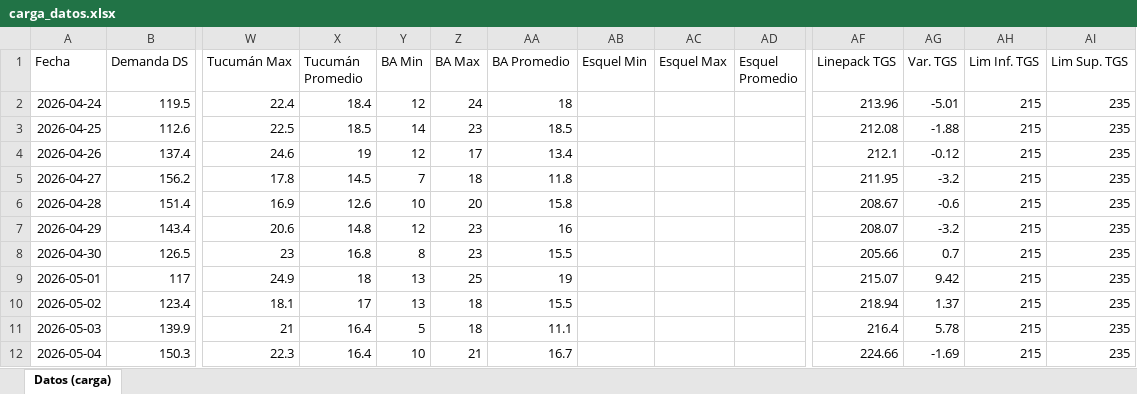
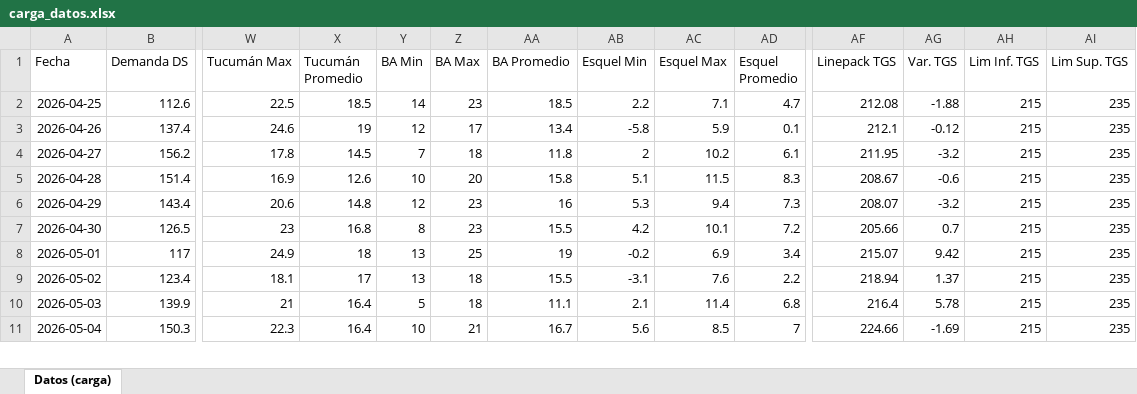
Before and after one commit to mpodeley/estado-del-sistema, an Excel workbook: data/carga_datos.xlsx, sheet Datos (carga), drawn as a sheet; only a part is shown, gaps mark what is left out; values as stored, in another font and other column widths than the file's, no borders; removed rows and columns are numbered as before the commit, all else as after; rows hold the shown columns only; the diff covers the shown part only; the diff names each change by its address in the sheet, - before the commit and + after, or states it on an @@ line.

```diff
--- a/data/carga_datos.xlsx (sheet Datos (carga))
+++ b/data/carga_datos.xlsx (sheet Datos (carga))
-row 2: 2026-04-24 | 119.5 | 22.4 | 18.4 | 12 | 24 | 18 |  |  |  | 213.96 | -5.01 | 215 | 235
-AB2 (Esquel Min): (empty)
+AB2 (Esquel Min): 2.2
-AC2 (Esquel Max): (empty)
+AC2 (Esquel Max): 7.1
-AD2 (Esquel Promedio): (empty)
+AD2 (Esquel Promedio): 4.7
-AB3 (Esquel Min): (empty)
+AB3 (Esquel Min): -5.8
-AC3 (Esquel Max): (empty)
+AC3 (Esquel Max): 5.9
-AD3 (Esquel Promedio): (empty)
+AD3 (Esquel Promedio): 0.1
-AB4 (Esquel Min): (empty)
+AB4 (Esquel Min): 2
-AC4 (Esquel Max): (empty)
+AC4 (Esquel Max): 10.2
-AD4 (Esquel Promedio): (empty)
+AD4 (Esquel Promedio): 6.1
-AB5 (Esquel Min): (empty)
+AB5 (Esquel Min): 5.1
-AC5 (Esquel Max): (empty)
+AC5 (Esquel Max): 11.5
-AD5 (Esquel Promedio): (empty)
+AD5 (Esquel Promedio): 8.3
-AB6 (Esquel Min): (empty)
+AB6 (Esquel Min): 5.3
-AC6 (Esquel Max): (empty)
+AC6 (Esquel Max): 9.4
-AD6 (Esquel Promedio): (empty)
+AD6 (Esquel Promedio): 7.3
-AB7 (Esquel Min): (empty)
+AB7 (Esquel Min): 4.2
-AC7 (Esquel Max): (empty)
+AC7 (Esquel Max): 10.1
-AD7 (Esquel Promedio): (empty)
+AD7 (Esquel Promedio): 7.2
-AB8 (Esquel Min): (empty)
+AB8 (Esquel Min): -0.2
-AC8 (Esquel Max): (empty)
+AC8 (Esquel Max): 6.9
-AD8 (Esquel Promedio): (empty)
+AD8 (Esquel Promedio): 3.4
-AB9 (Esquel Min): (empty)
+AB9 (Esquel Min): -3.1
-AC9 (Esquel Max): (empty)
+AC9 (Esquel Max): 7.6
-AD9 (Esquel Promedio): (empty)
+AD9 (Esquel Promedio): 2.2
-AB10 (Esquel Min): (empty)
+AB10 (Esquel Min): 2.1
-AC10 (Esquel Max): (empty)
+AC10 (Esquel Max): 11.4
-AD10 (Esquel Promedio): (empty)
+AD10 (Esquel Promedio): 6.8
-AB11 (Esquel Min): (empty)
+AB11 (Esquel Min): 5.6
-AC11 (Esquel Max): (empty)
+AC11 (Esquel Max): 8.5
-AD11 (Esquel Promedio): (empty)
+AD11 (Esquel Promedio): 7
```
Also changed, not shown: 1 added row and 165 edited cells elsewhere in this sheet, 36 other files.
